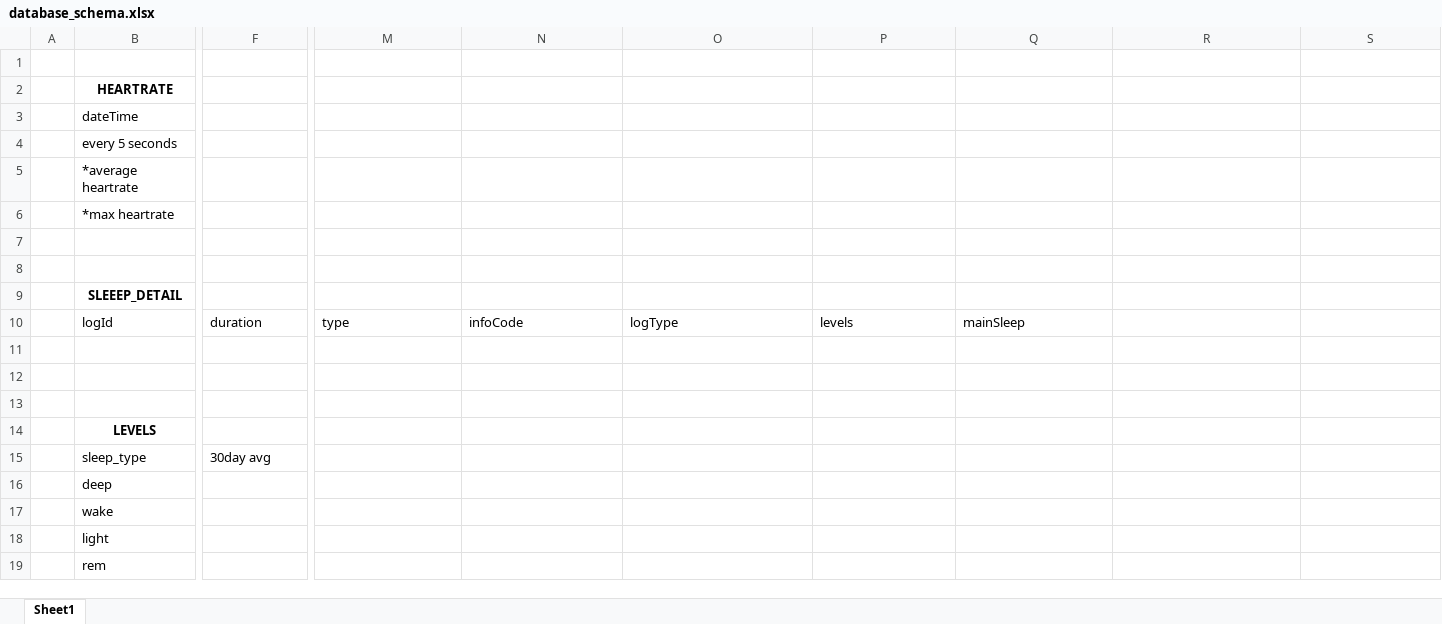
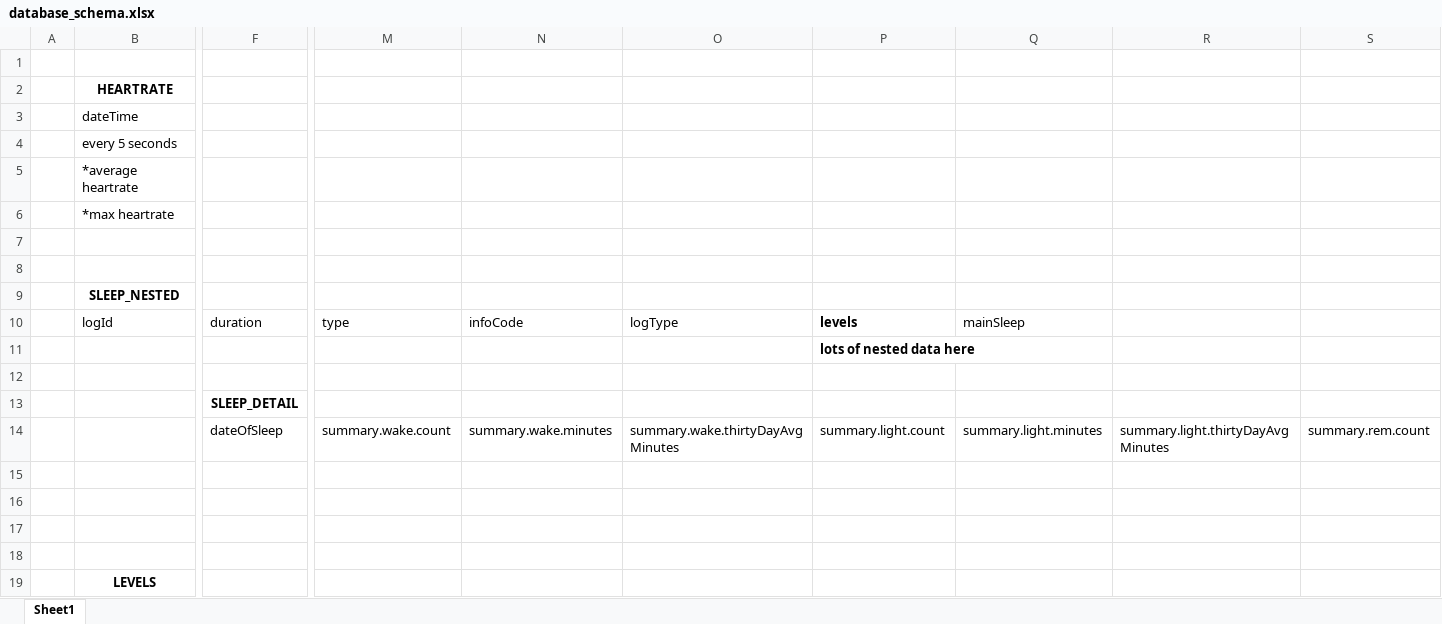
Before and after one commit to jackie-kinsler/sleep_analysis_py, an Excel workbook: database_schema.xlsx, sheet Sheet1, drawn as a sheet; only a part is shown, gaps mark what is left out; the shorter side is filled out with more unchanged rows; values as stored, in another font and other column widths than the file's, no borders; rows hold the shown columns only; the diff names each change by its address in the sheet, - before the commit and + after, or states it on an @@ line.

```diff
--- a/database_schema.xlsx (sheet Sheet1)
+++ b/database_schema.xlsx (sheet Sheet1)
-B9 (HEARTRATE): SLEEEP_DETAIL
+B9 (HEARTRATE): SLEEP_NESTED
-P10 bold: off
+P10 bold: on
+row 11:  |  |  |  |  |  | lots of nested data here
+row 12: (empty)
+row 13:  |  | SLEEP_DETAIL
+row 14:  |  | dateOfSleep | summary.wake.count | summary.wake.minutes | summary.wake.thirtyDayAvgMinutes | summary.light.count | summary.light.minutes | summary.light.thirtyDayAvgMinutes | summary.rem.count
+row 15: (empty)
```
Also changed, not shown: 1 other file.
